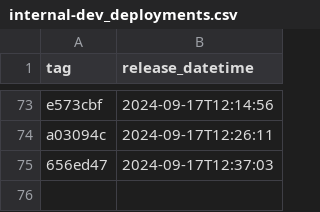
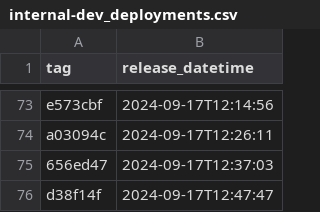
Before and after one commit to NHSDigital/prescriptionsforpatients, a CSV file: _data/internal-dev_deployments.csv, drawn as a sheet; only a part is shown, gaps mark what is left out; the diff names each change by its address in the sheet, - before the commit and + after, or states it on an @@ line.

```diff
--- a/_data/internal-dev_deployments.csv
+++ b/_data/internal-dev_deployments.csv
+row 76: d38f14f | 2024-09-17T12:47:47
```
Also changed, not shown: 1 other file.
